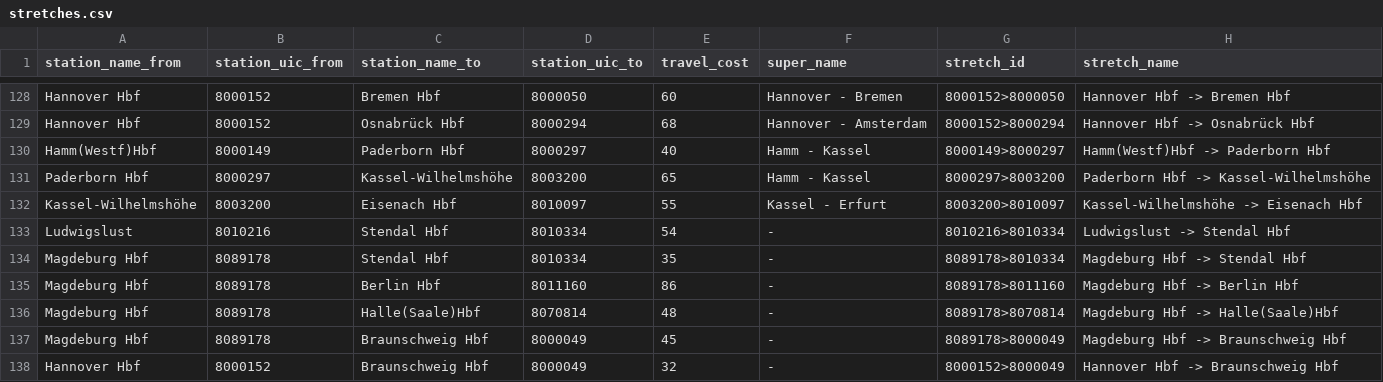
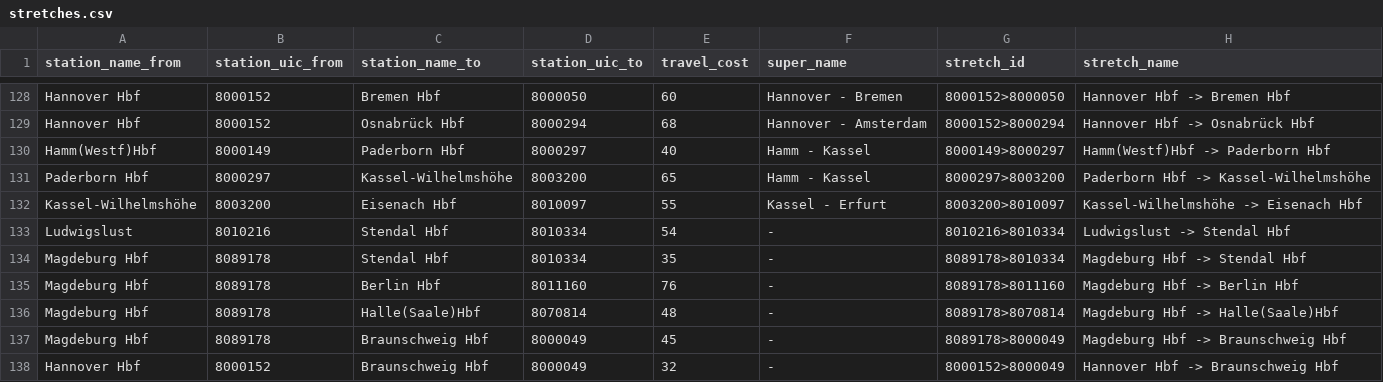
Before and after one commit to lumaghg/heidelberg-train-monitor, a CSV file: src/de/static/stretches.csv, drawn as a sheet; only a part is shown, gaps mark what is left out.

```diff
--- a/src/de/static/stretches.csv
+++ b/src/de/static/stretches.csv
@@ -134,3 +134,3 @@ Ludwigslust,8010216,Stendal Hbf,8010334,54,-,8010216>8010334,Ludwigslust -> Sten
 Magdeburg Hbf,8089178,Stendal Hbf,8010334,35,-,8089178>8010334,Magdeburg Hbf -> Stendal Hbf
-Magdeburg Hbf,8089178,Berlin Hbf,8011160,86,-,8089178>8011160,Magdeburg Hbf -> Berlin Hbf
+Magdeburg Hbf,8089178,Berlin Hbf,8011160,76,-,8089178>8011160,Magdeburg Hbf -> Berlin Hbf
 Magdeburg Hbf,8089178,Halle(Saale)Hbf,8070814,48,-,8089178>8070814,Magdeburg Hbf -> Halle(Saale)Hbf
```
Also changed, not shown: 1 other file.
